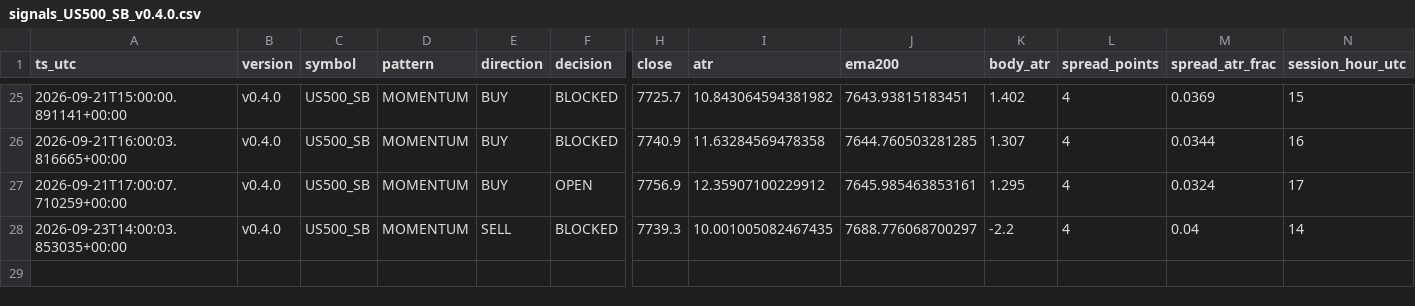
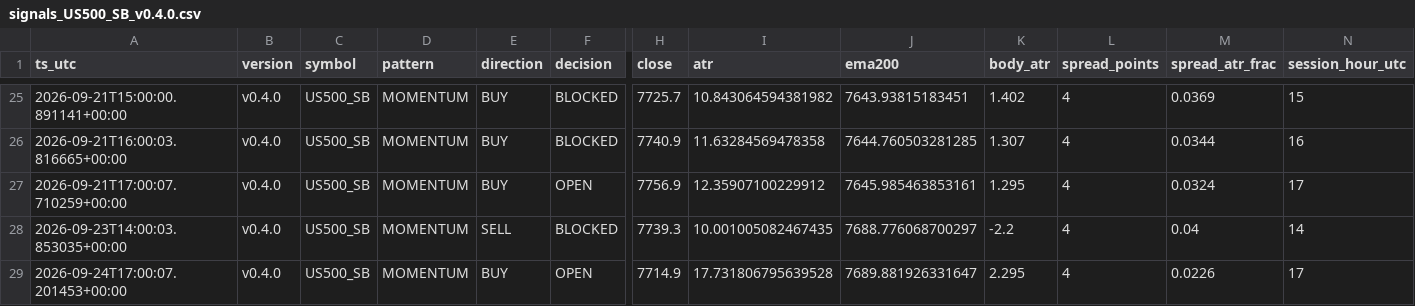
Before and after one commit to jorgenofuentes/tb-logs, a CSV file: signals_US500_SB_v0.4.0.csv, drawn as a sheet; only a part is shown, gaps mark what is left out; rows hold the shown columns only; the diff names each change by its address in the sheet, - before the commit and + after, or states it on an @@ line.

```diff
--- a/signals_US500_SB_v0.4.0.csv
+++ b/signals_US500_SB_v0.4.0.csv
+row 29: 2026-09-24T17:00:07.201453+00:00 | v0.4.0 | US500_SB | MOMENTUM | BUY | OPEN | 7714.9 | 17.731806795639528 | 7689.881926331647 | 2.295 | 4 | 0.0226 | 17
```
Also changed, not shown: signals_NAS100_SB_v0.4.0.csv, signals_US30_SB_v0.4.0.csv, 8 other files.
